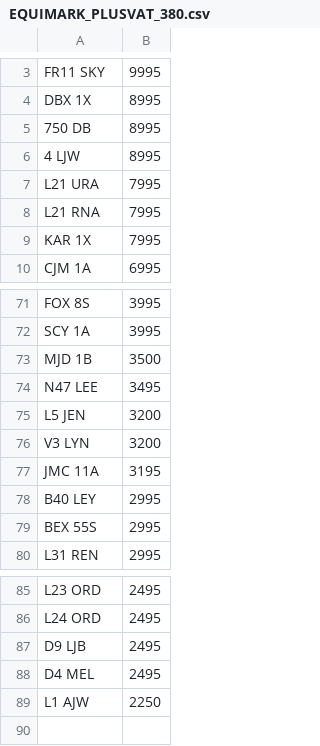
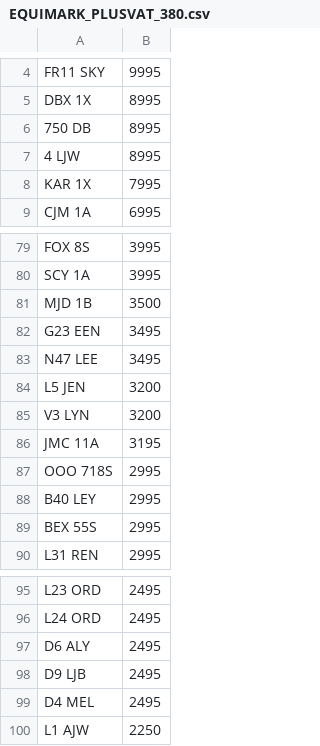
Before and after one commit to martinsumner/simplyreg, a CSV file: csv/EQUIMARK_PLUSVAT_380.csv, drawn as a sheet; only a part is shown, gaps mark what is left out; the diff covers the shown part only.

```diff
--- a/csv/EQUIMARK_PLUSVAT_380.csv
+++ b/csv/EQUIMARK_PLUSVAT_380.csv
@@ -6,4 +7,2 @@ DBX 1X,8995
 4 LJW,8995
-L21 URA,7995
-L21 RNA,7995
 KAR 1X,7995
@@ -73,2 +81,3 @@ SCY 1A,3995
 MJD 1B,3500
+G23 EEN,3495
 N47 LEE,3495
@@ -77,2 +86,3 @@ V3 LYN,3200
 JMC 11A,3195
+OOO 718S,2995
 B40 LEY,2995
@@ -86,2 +96,3 @@ L23 ORD,2495
 L24 ORD,2495
+D6 ALY,2495
 D9 LJB,2495
```
Also changed, not shown: 10 added rows elsewhere in this file, csv/MYCOMMS_NOVAT_0.csv.
